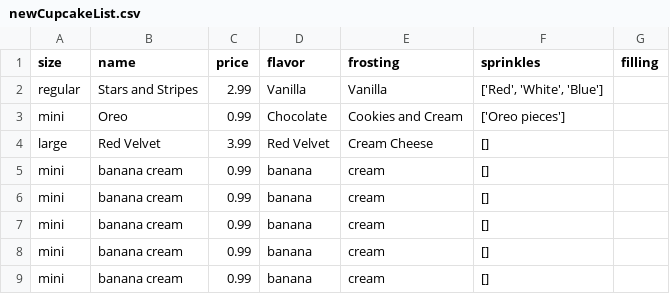
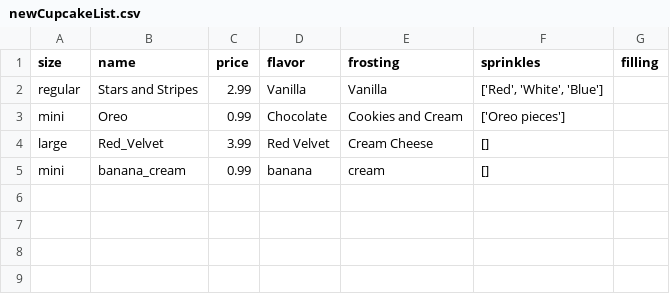
Before and after one commit to lanemunds/cupcake_web_app, a CSV file: newCupcakeList.csv, drawn as a sheet.

```diff
--- a/newCupcakeList.csv
+++ b/newCupcakeList.csv
@@ -3,7 +3,3 @@ regular,Stars and Stripes,2.99,Vanilla,Vanilla,"['Red', 'White', 'Blue']",
 mini,Oreo,0.99,Chocolate,Cookies and Cream,['Oreo pieces'],
-large,Red Velvet,3.99,Red Velvet,Cream Cheese,[],
-mini,banana cream,0.99,banana,cream,[],
-mini,banana cream,0.99,banana,cream,[],
-mini,banana cream,0.99,banana,cream,[],
-mini,banana cream,0.99,banana,cream,[],
-mini,banana cream,0.99,banana,cream,[],
+large,Red_Velvet,3.99,Red Velvet,Cream Cheese,[],
+mini,banana_cream,0.99,banana,cream,[],
```
Also changed, not shown: 8 other files.
